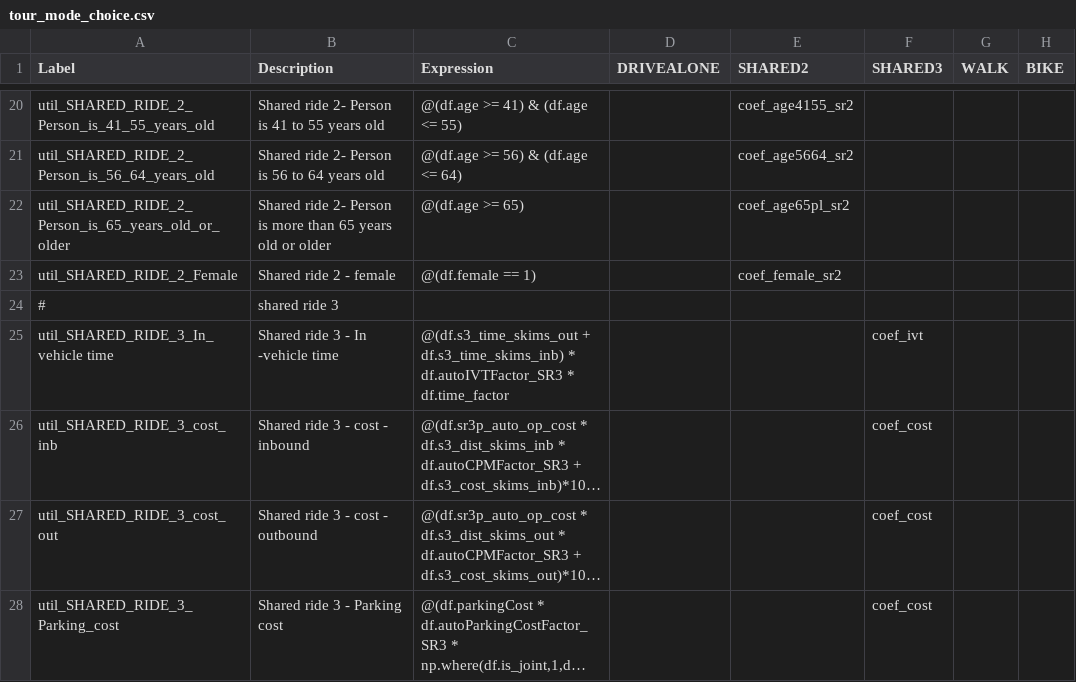
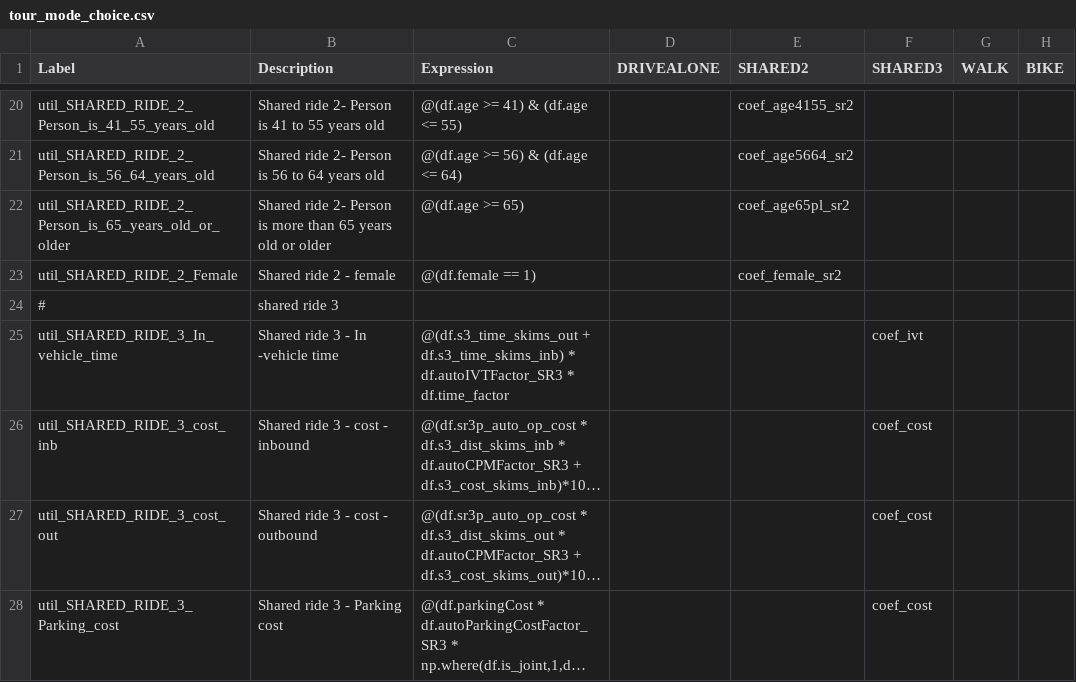
Before and after one commit to RSGInc/SimOR, a CSV file: resident/configs/tour_mode_choice.csv, drawn as a sheet; only a part is shown, gaps mark what is left out; long unchanged cells end in …; the diff names each change by its address in the sheet, - before the commit and + after, or states it on an @@ line.

Commit message:
one more label fix in tour modechoice

```diff
--- a/resident/configs/tour_mode_choice.csv
+++ b/resident/configs/tour_mode_choice.csv
-A25 (Label): util_SHARED_RIDE_3_In_vehicle time
+A25 (Label): util_SHARED_RIDE_3_In_vehicle_time
```
